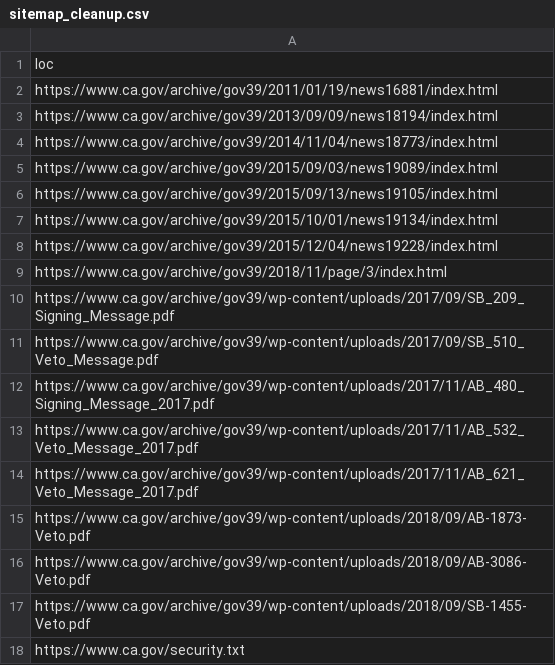
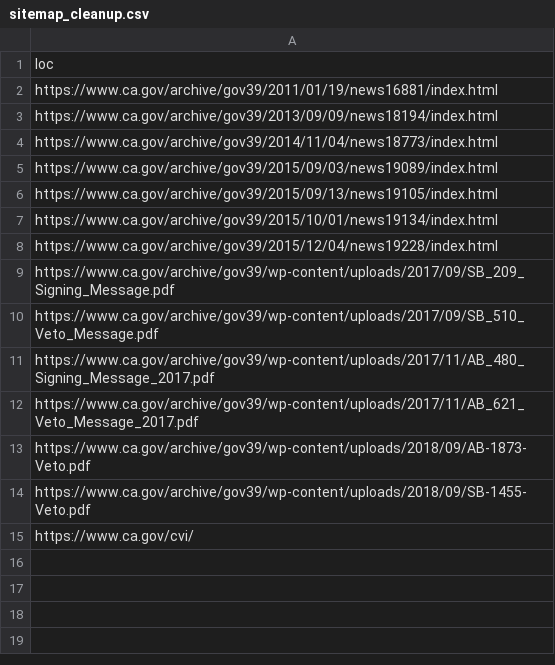
Before and after one commit to Office-of-Digital-Services/cagovportal, a CSV file: src/_data/sitemap_cleanup.csv, drawn as a sheet.

Commit message:
Index cleanup for 1-5-2026

```diff
--- a/src/_data/sitemap_cleanup.csv
+++ b/src/_data/sitemap_cleanup.csv
@@ -8,3 +8,2 @@ https://www.ca.gov/archive/gov39/2015/10/01/news19134/index.html
 https://www.ca.gov/archive/gov39/2015/12/04/news19228/index.html
-https://www.ca.gov/archive/gov39/2018/11/page/3/index.html
 https://www.ca.gov/archive/gov39/wp-content/uploads/2017/09/SB_209_Signing_Message.pdf
@@ -12,7 +11,5 @@ https://www.ca.gov/archive/gov39/wp-content/uploads/2017/09/SB_510_Veto_Message.
 https://www.ca.gov/archive/gov39/wp-content/uploads/2017/11/AB_480_Signing_Message_2017.pdf
-https://www.ca.gov/archive/gov39/wp-content/uploads/2017/11/AB_532_Veto_Message_2017.pdf
 https://www.ca.gov/archive/gov39/wp-content/uploads/2017/11/AB_621_Veto_Message_2017.pdf
 https://www.ca.gov/archive/gov39/wp-content/uploads/2018/09/AB-1873-Veto.pdf
-https://www.ca.gov/archive/gov39/wp-content/uploads/2018/09/AB-3086-Veto.pdf
 https://www.ca.gov/archive/gov39/wp-content/uploads/2018/09/SB-1455-Veto.pdf
-https://www.ca.gov/security.txt
+https://www.ca.gov/cvi/
```
